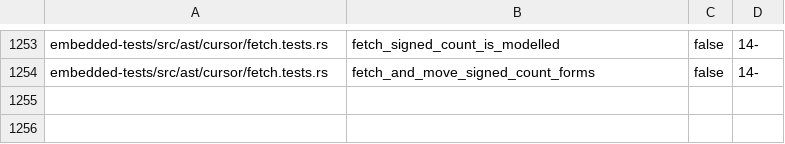
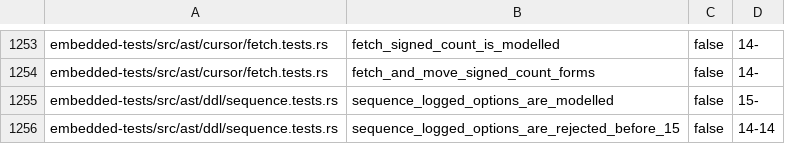
Before and after one commit to freshtonic/pg-sql, a TSV file: embedded-tests/inventory.tsv, drawn as a sheet; only a part is shown, gaps mark what is left out; the diff names each change by its address in the sheet, - before the commit and + after, or states it on an @@ line.

```diff
--- a/embedded-tests/inventory.tsv
+++ b/embedded-tests/inventory.tsv
+row 1255: embedded-tests/src/ast/ddl/sequence.tests.rs | sequence_logged_options_are_modelled | false | 15-
+row 1256: embedded-tests/src/ast/ddl/sequence.tests.rs | sequence_logged_options_are_rejected_before_15 | false | 14-14
```
Also changed, not shown: embedded-tests/reconciliation.tsv, 4 other files.
